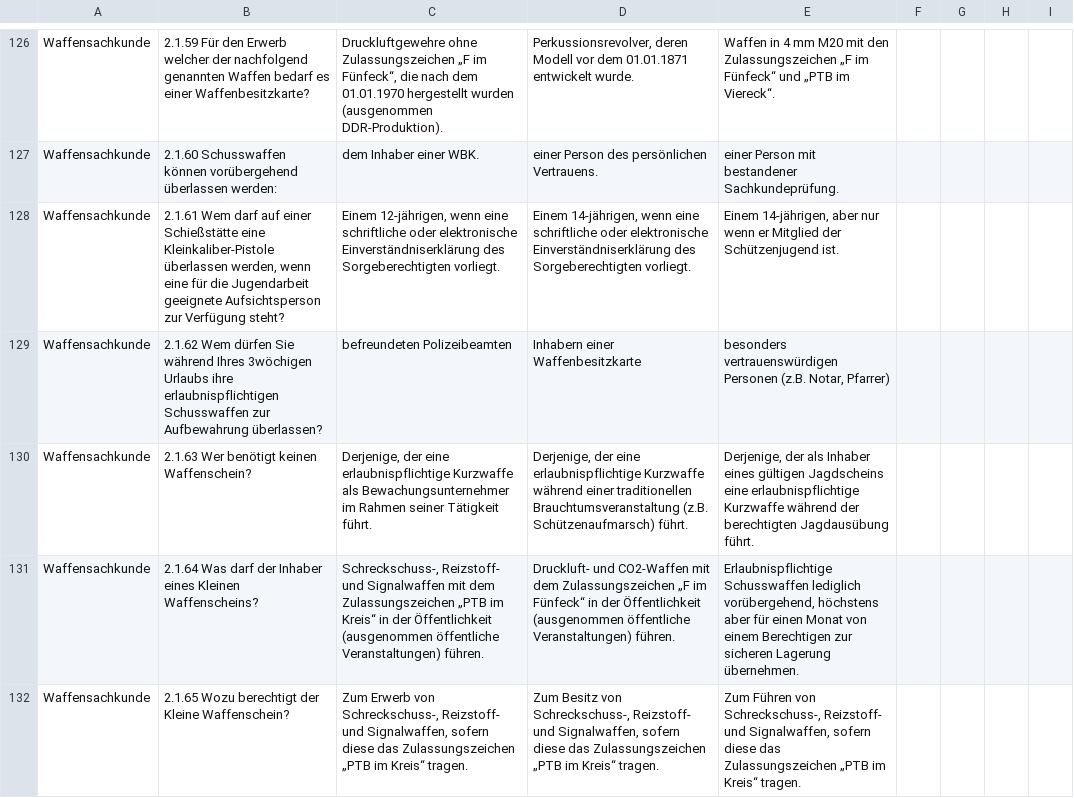
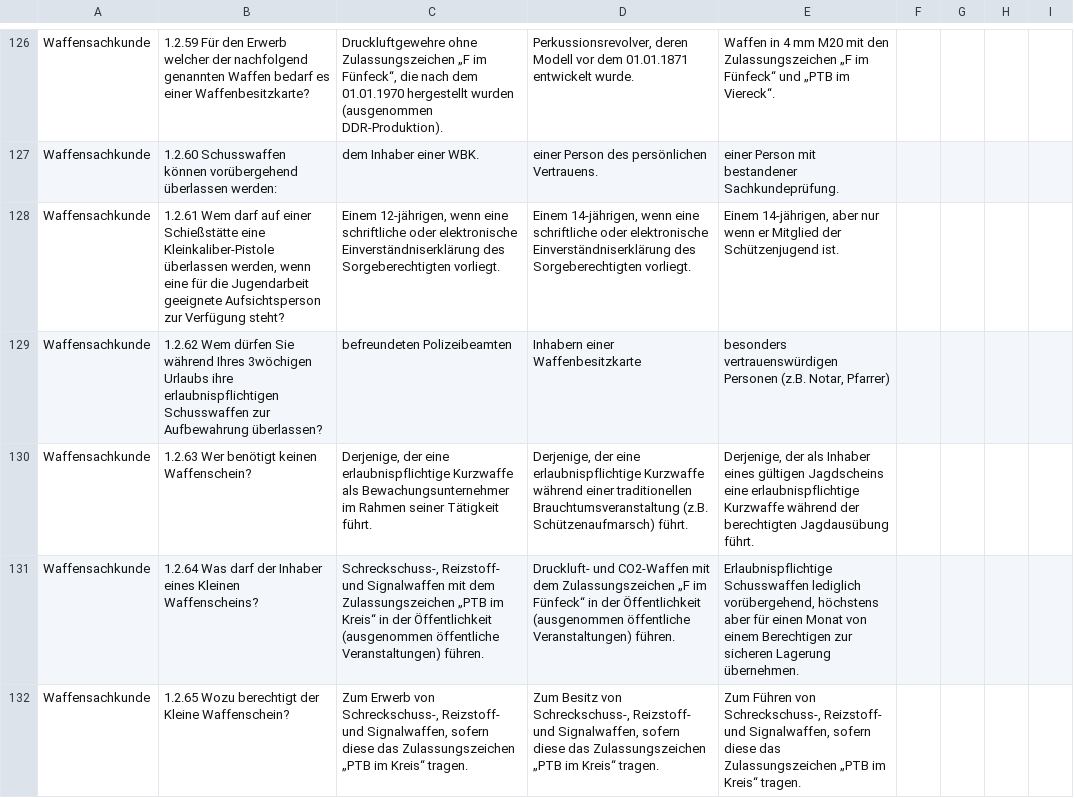
Before and after one commit to Cellaryllis/waffensachkunde_app, a CSV file: Parser/data/questions_multiple_choice.csv, drawn as a sheet; only a part is shown, gaps mark what is left out; the diff covers the shown part only; the diff names each change by its address in the sheet, - before the commit and + after, or states it on an @@ line.

```diff
--- a/Parser/data/questions_multiple_choice.csv
+++ b/Parser/data/questions_multiple_choice.csv
-B126: 2.1.59 Für den…
+B126: 1.2.59 Für den…
-B127: 2.1.60 Schusswaffen können…
+B127: 1.2.60 Schusswaffen können…
-B128: 2.1.61 Wem darf…
+B128: 1.2.61 Wem darf…
-B129: 2.1.62 Wem dürfen…
+B129: 1.2.62 Wem dürfen…
-B130: 2.1.63 Wer benötigt keinen Waffenschein?
+B130: 1.2.63 Wer benötigt keinen Waffenschein?
-B131: 2.1.64 Was darf…
+B131: 1.2.64 Was darf…
-B132: 2.1.65 Wozu berechtigt…
+B132: 1.2.65 Wozu berechtigt…
```
Also changed, not shown: 130 edited cells elsewhere in this file, 2 other files.
